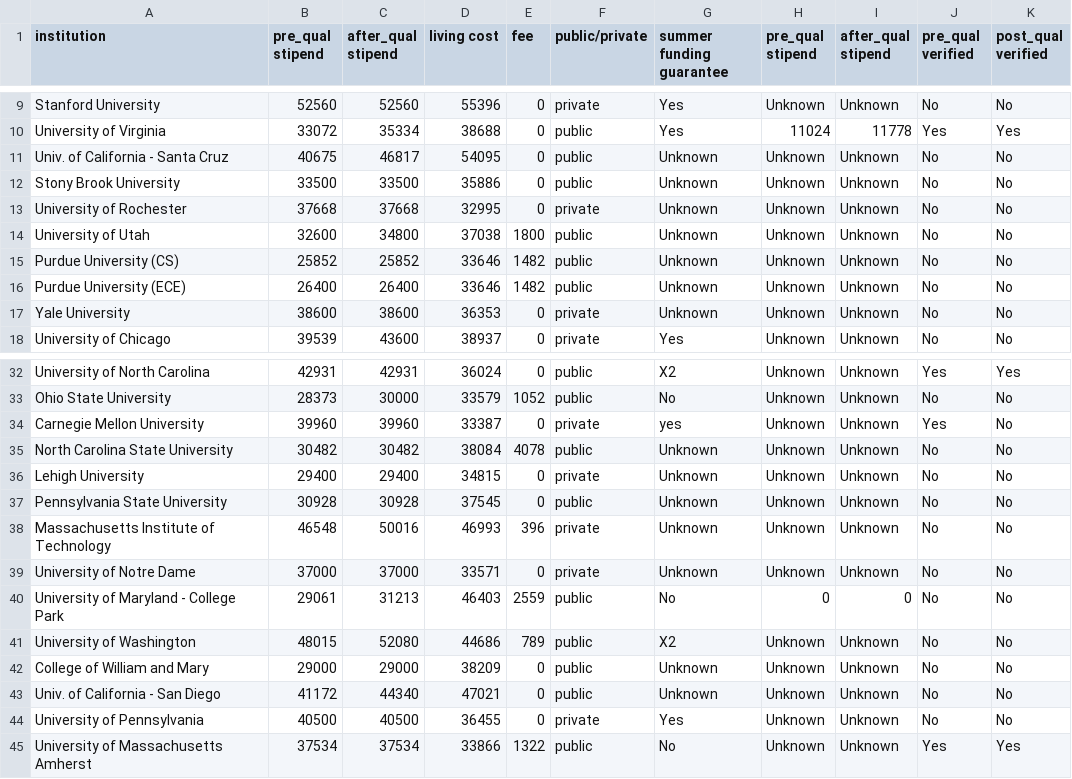
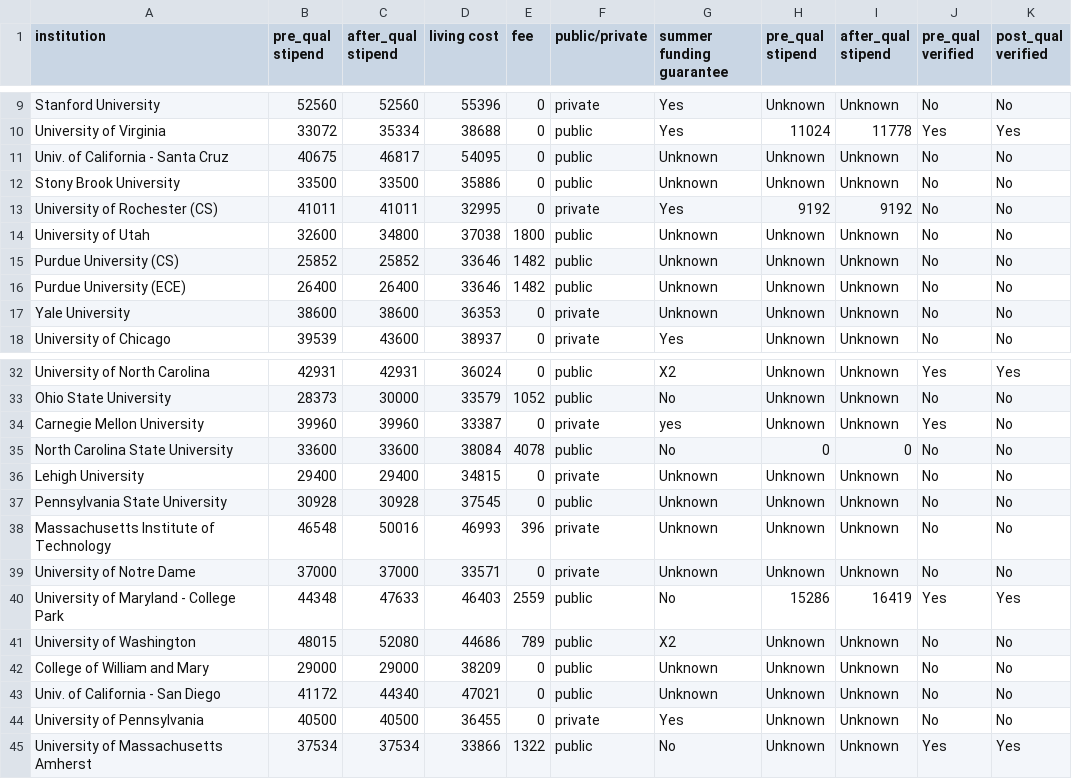
Before and after one commit to CSStipendRankings/CSStipendRankings, a CSV file: stipend-us.csv, drawn as a sheet; only a part is shown, gaps mark what is left out.

Commit message:
Update a few universities

```diff
--- a/stipend-us.csv
+++ b/stipend-us.csv
@@ -12,3 +12,3 @@ institution, pre_qual stipend, after_qual stipend, living cost, fee, public/priv
 "Stony Brook University", 33500, 33500, 35886, 0, public, Unknown, Unknown, Unknown, No, No
-"University of Rochester", 37668, 37668, 32995, 0, private, Unknown, Unknown, Unknown, No, No
+"University of Rochester (CS)", 41011, 41011, 32995, 0, private, Yes, 9192, 9192, No, No
 "University of Utah", 32600, 34800, 37038, 1800, public, Unknown, Unknown, Unknown, No, No
@@ -34,3 +34,3 @@ institution, pre_qual stipend, after_qual stipend, living cost, fee, public/priv
 "Carnegie Mellon University", 39960, 39960, 33387, 0, private, yes, Unknown, Unknown, Yes, No
-"North Carolina State University", 30482, 30482, 38084, 4078, public, Unknown, Unknown, Unknown, No, No
+"North Carolina State University", 33600, 33600, 38084, 4078, public, No, 0, 0, No, No
 "Lehigh University", 29400, 29400, 34815, 0, private, Unknown, Unknown, Unknown, No, No
@@ -39,3 +39,3 @@ institution, pre_qual stipend, after_qual stipend, living cost, fee, public/priv
 "University of Notre Dame", 37000, 37000, 33571, 0, private, Unknown, Unknown, Unknown, No, No
-"University of Maryland - College Park", 29061, 31213, 46403, 2559, public, No, 0, 0, No, No
+"University of Maryland - College Park", 44348, 47633, 46403, 2559, public, No, 15286, 16419, Yes, Yes
 "University of Washington", 48015, 52080, 44686, 789, public, X2, Unknown, Unknown, No, No
```
